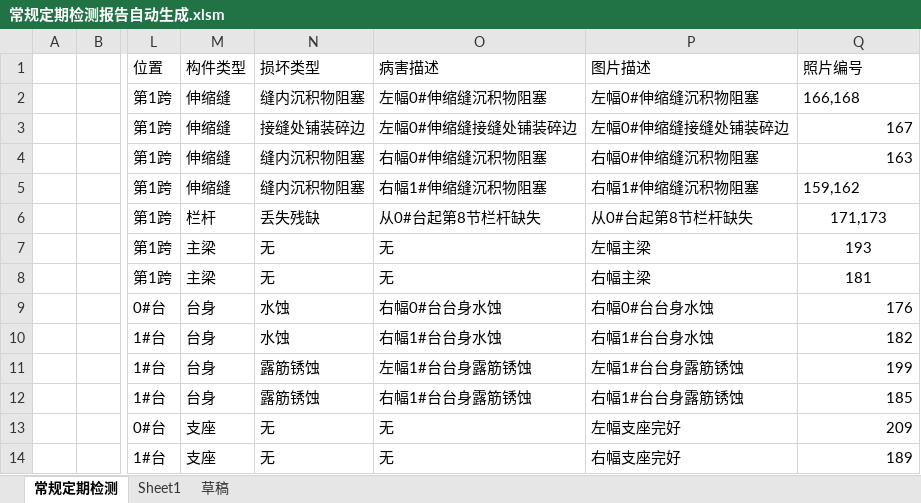
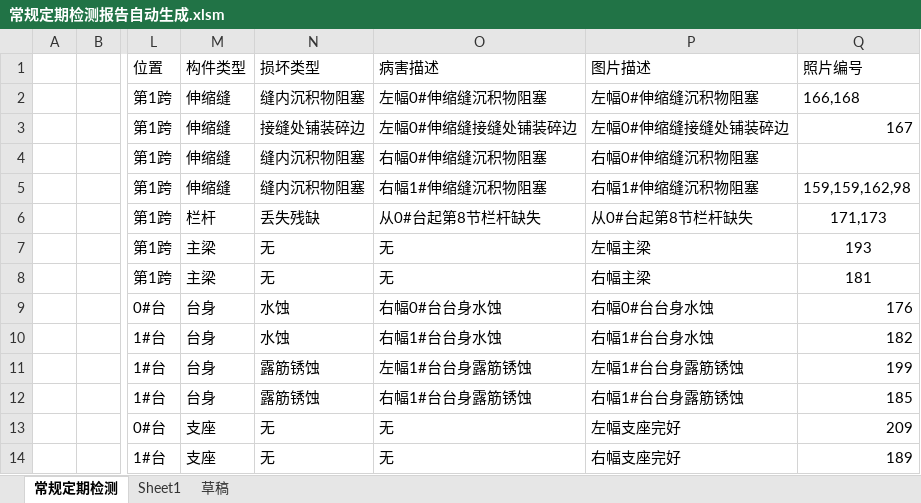
Before and after one commit to zjkl19/AutoReport, an Excel workbook: 常规定期检测报告自动生成.xlsm, sheet 常规定期检测, drawn as a sheet; only a part is shown, gaps mark what is left out; values as stored, in another font and other column widths than the file's, no borders; charts and pictures not drawn; the diff names each change by its address in the sheet, - before the commit and + after, or states it on an @@ line.

```diff
--- a/常规定期检测报告自动生成.xlsm (sheet 常规定期检测)
+++ b/常规定期检测报告自动生成.xlsm (sheet 常规定期检测)
-Q4 (照片编号): 163
+Q4 (照片编号): (empty)
-Q5 (照片编号): 159,162
+Q5 (照片编号): 159,159,162,98
```
Also changed, not shown: 自动报告主程序.xlsm, 34 other files.
